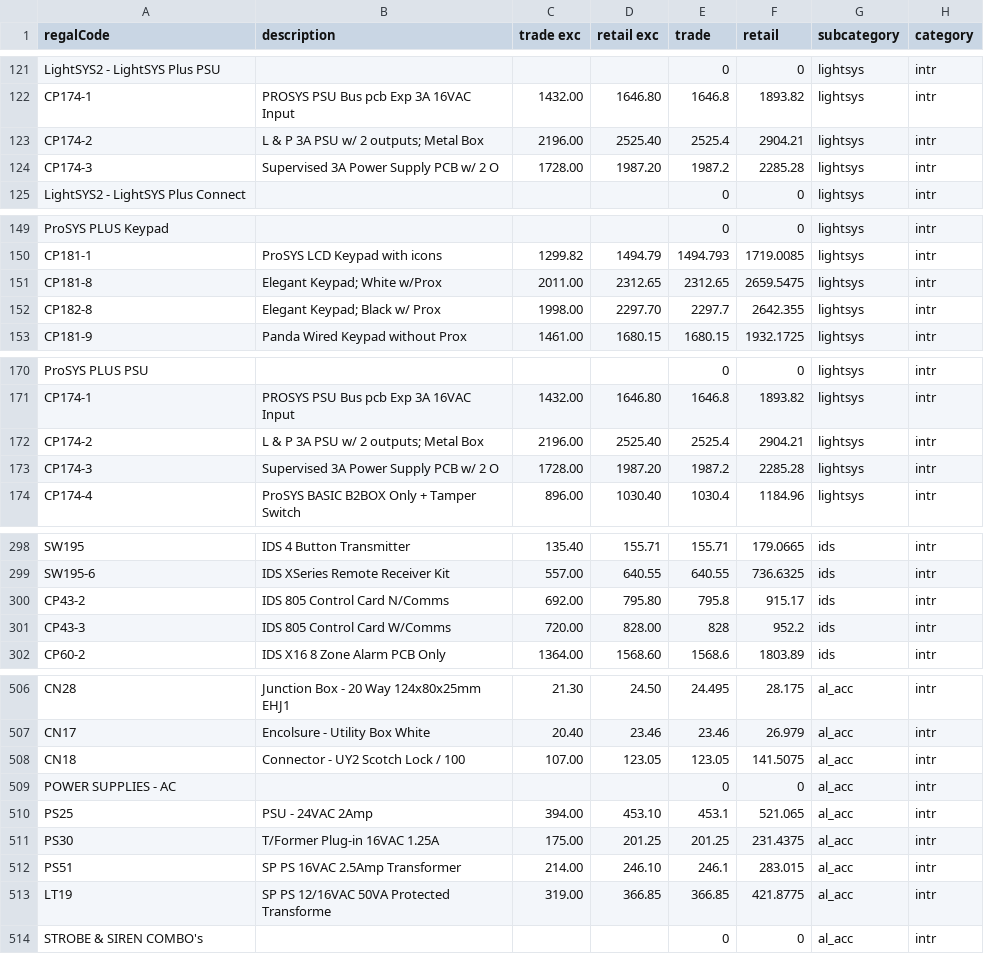
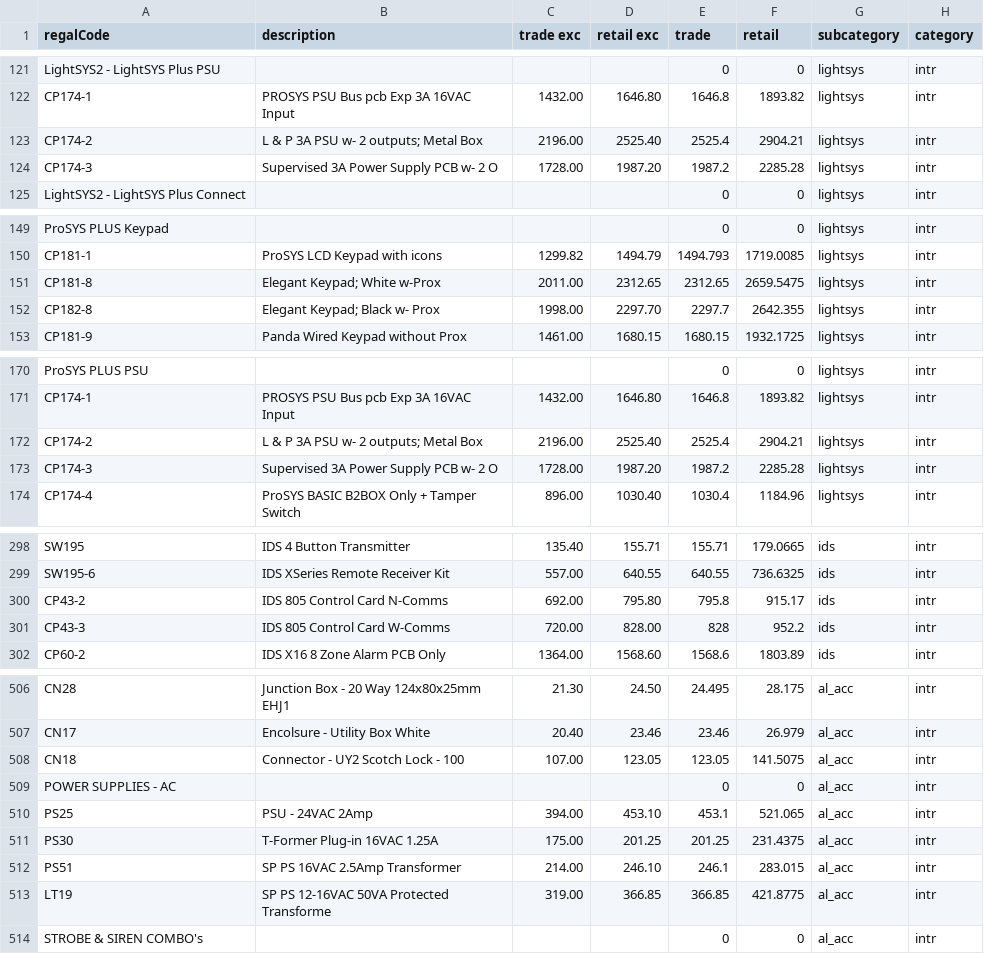
Before and after one commit to mightyrelo/instadocs, a CSV file: intrusion.csv, drawn as a sheet; only a part is shown, gaps mark what is left out; the diff covers the shown part only.

```diff
--- a/intrusion.csv
+++ b/intrusion.csv
@@ -122,4 +122,4 @@ LightSYS2 - LightSYS Plus PSU;;;;0;0;lightsys;intr
 CP174-1;PROSYS PSU Bus pcb Exp 3A 16VAC Input;1432.00;1646.80;1646.8;1893.82;lightsys;intr
-CP174-2;"L & P 3A PSU w/ 2 outputs; Metal Box";2196.00;2525.40;2525.4;2904.21;lightsys;intr
-CP174-3;Supervised 3A Power Supply PCB w/ 2 O;1728.00;1987.20;1987.2;2285.28;lightsys;intr
+CP174-2;"L & P 3A PSU w- 2 outputs; Metal Box";2196.00;2525.40;2525.4;2904.21;lightsys;intr
+CP174-3;Supervised 3A Power Supply PCB w- 2 O;1728.00;1987.20;1987.2;2285.28;lightsys;intr
 LightSYS2 - LightSYS Plus Connect;;;;0;0;lightsys;intr
@@ -150,4 +150,4 @@ ProSYS PLUS Keypad;;;;0;0;lightsys;intr
 CP181-1;ProSYS LCD Keypad with icons;1299.82;1494.79;1494.793;1719.0085;lightsys;intr
-CP181-8;"Elegant Keypad; White w/Prox";2011.00;2312.65;2312.65;2659.5475;lightsys;intr
-CP182-8;"Elegant Keypad; Black w/ Prox";1998.00;2297.70;2297.7;2642.355;lightsys;intr
+CP181-8;"Elegant Keypad; White w-Prox";2011.00;2312.65;2312.65;2659.5475;lightsys;intr
+CP182-8;"Elegant Keypad; Black w- Prox";1998.00;2297.70;2297.7;2642.355;lightsys;intr
 CP181-9;Panda Wired Keypad without Prox;1461.00;1680.15;1680.15;1932.1725;lightsys;intr
@@ -171,4 +171,4 @@ ProSYS PLUS PSU;;;;0;0;lightsys;intr
 CP174-1;PROSYS PSU Bus pcb Exp 3A 16VAC Input;1432.00;1646.80;1646.8;1893.82;lightsys;intr
-CP174-2;"L & P 3A PSU w/ 2 outputs; Metal Box";2196.00;2525.40;2525.4;2904.21;lightsys;intr
-CP174-3;Supervised 3A Power Supply PCB w/ 2 O;1728.00;1987.20;1987.2;2285.28;lightsys;intr
+CP174-2;"L & P 3A PSU w- 2 outputs; Metal Box";2196.00;2525.40;2525.4;2904.21;lightsys;intr
+CP174-3;Supervised 3A Power Supply PCB w- 2 O;1728.00;1987.20;1987.2;2285.28;lightsys;intr
 CP174-4;ProSYS BASIC B2BOX Only  + Tamper Switch;896.00;1030.40;1030.4;1184.96;lightsys;intr
@@ -299,4 +299,4 @@ SW195;IDS 4 Button Transmitter;135.40;155.71;155.71;179.0665;ids;intr
 SW195-6;IDS XSeries Remote Receiver Kit;557.00;640.55;640.55;736.6325;ids;intr
-CP43-2;IDS 805 Control Card N/Comms;692.00;795.80;795.8;915.17;ids;intr
-CP43-3;IDS 805 Control Card W/Comms;720.00;828.00;828;952.2;ids;intr
+CP43-2;IDS 805 Control Card N-Comms;692.00;795.80;795.8;915.17;ids;intr
+CP43-3;IDS 805 Control Card W-Comms;720.00;828.00;828;952.2;ids;intr
 CP60-2;IDS X16 8 Zone Alarm PCB Only;1364.00;1568.60;1568.6;1803.89;ids;intr
@@ -507,8 +507,8 @@ CN28;Junction Box - 20 Way 124x80x25mm EHJ1;21.30;24.50;24.495;28.175;al_acc;int
 CN17;Encolsure - Utility Box White;20.40;23.46;23.46;26.979;al_acc;intr
-CN18;Connector - UY2 Scotch Lock / 100;107.00;123.05;123.05;141.5075;al_acc;intr
+CN18;Connector - UY2 Scotch Lock - 100;107.00;123.05;123.05;141.5075;al_acc;intr
 POWER SUPPLIES - AC;;;;0;0;al_acc;intr
 PS25;PSU - 24VAC 2Amp;394.00;453.10;453.1;521.065;al_acc;intr
-PS30;T/Former Plug-in 16VAC 1.25A;175.00;201.25;201.25;231.4375;al_acc;intr
+PS30;T-Former Plug-in 16VAC 1.25A;175.00;201.25;201.25;231.4375;al_acc;intr
 PS51;SP PS 16VAC 2.5Amp Transformer;214.00;246.10;246.1;283.015;al_acc;intr
-LT19;SP PS 12/16VAC 50VA Protected Transforme;319.00;366.85;366.85;421.8775;al_acc;intr
+LT19;SP PS 12-16VAC 50VA Protected Transforme;319.00;366.85;366.85;421.8775;al_acc;intr
 STROBE & SIREN COMBO's;;;;0;0;al_acc;intr
```
Also changed, not shown: 37 edited cells elsewhere in this file, adv_automation.csv, gd_automation.csv, 7 other files.
